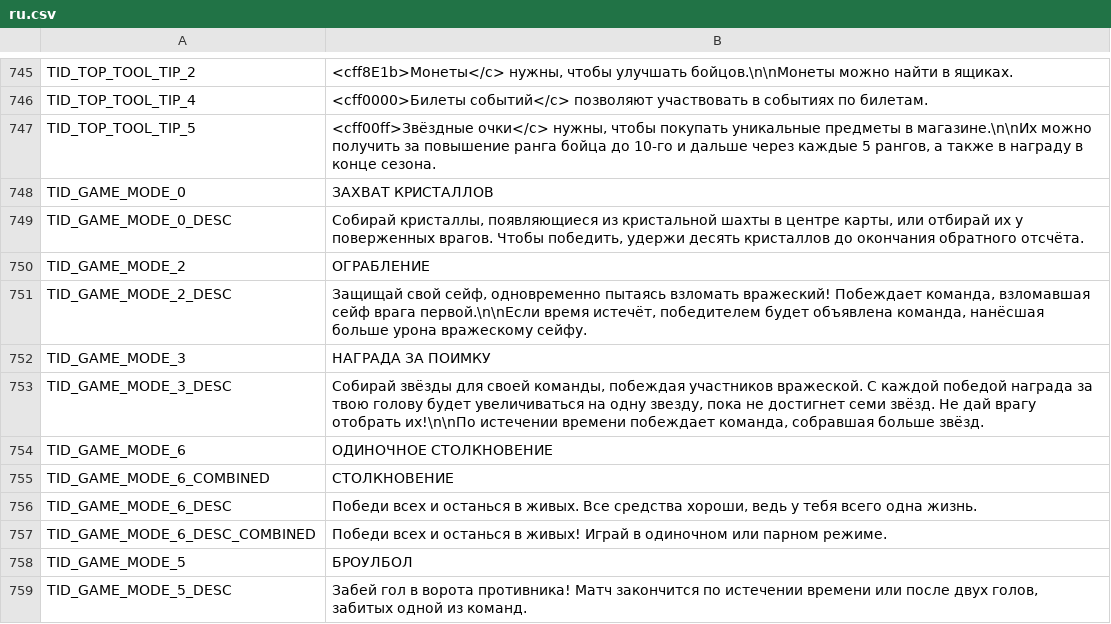
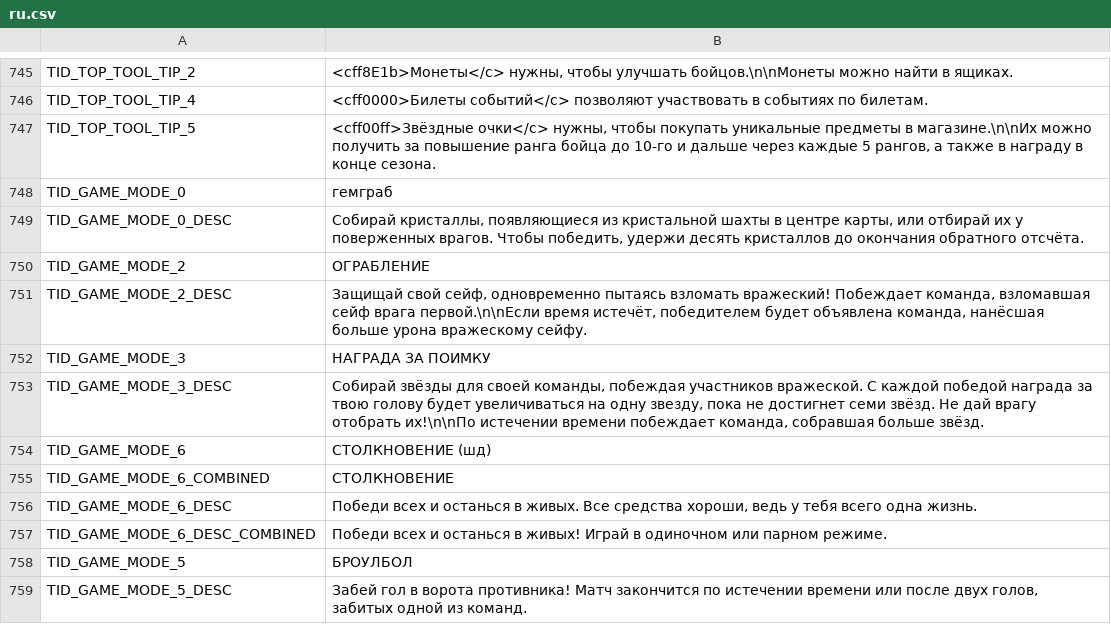
Before and after one commit to kiwinatra/kiwibs, a CSV file: apk/pcv/assets/localization/ru.csv, drawn as a sheet; only a part is shown, gaps mark what is left out.

```diff
--- a/apk/pcv/assets/localization/ru.csv
+++ b/apk/pcv/assets/localization/ru.csv
@@ -747,3 +747,3 @@
 "TID_TOP_TOOL_TIP_5","<cff00ff>Звёздные очки</c> нужны, чтобы покупать уникальные предметы в магазине.\n\nИх можно получить за повышение ранга бойца до 10-го и дальше через каждые 5 рангов, а также в награду в конце сезона."
-"TID_GAME_MODE_0","ЗАХВАТ КРИСТАЛЛОВ"
+"TID_GAME_MODE_0","гемграб"
 "TID_GAME_MODE_0_DESC","Собирай кристаллы, появляющиеся из кристальной шахты в центре карты, или отбирай их у поверженных врагов. Чтобы победить, удержи десять кристаллов до окончания обратного отсчёта."
@@ -753,3 +753,3 @@
 "TID_GAME_MODE_3_DESC","Собирай звёзды для своей команды, побеждая участников вражеской. С каждой победой награда за твою голову будет увеличиваться на одну звезду, пока не достигнет семи звёзд. Не дай врагу отобрать их!\n\nПо истечении времени побеждает команда, собравшая больше звёзд."
-"TID_GAME_MODE_6","ОДИНОЧНОЕ СТОЛКНОВЕНИЕ"
+"TID_GAME_MODE_6","СТОЛКНОВЕНИЕ (шд)"
 "TID_GAME_MODE_6_COMBINED","СТОЛКНОВЕНИЕ"
```
Also changed, not shown: 13 other files.
